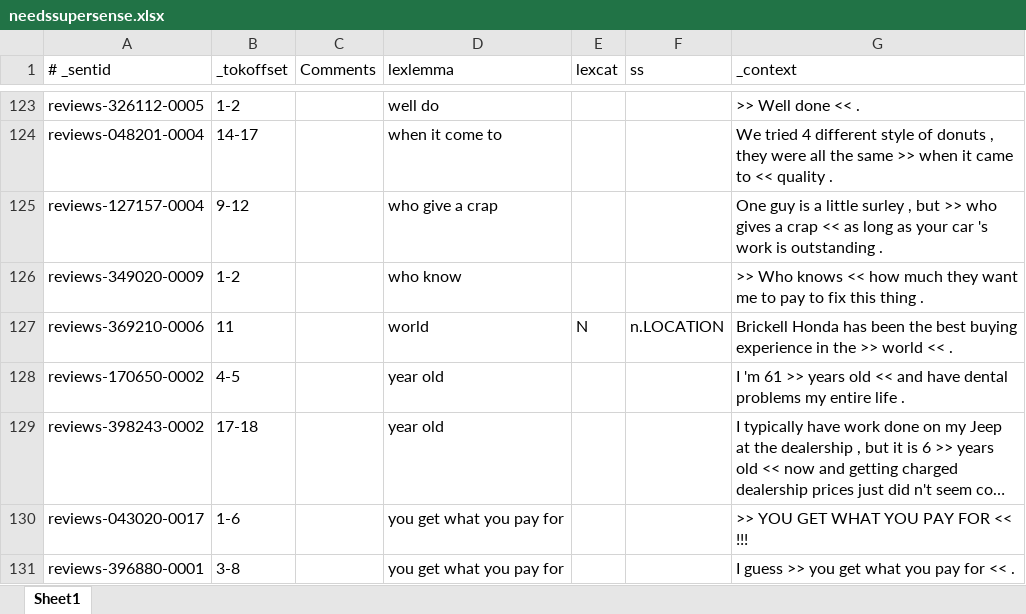
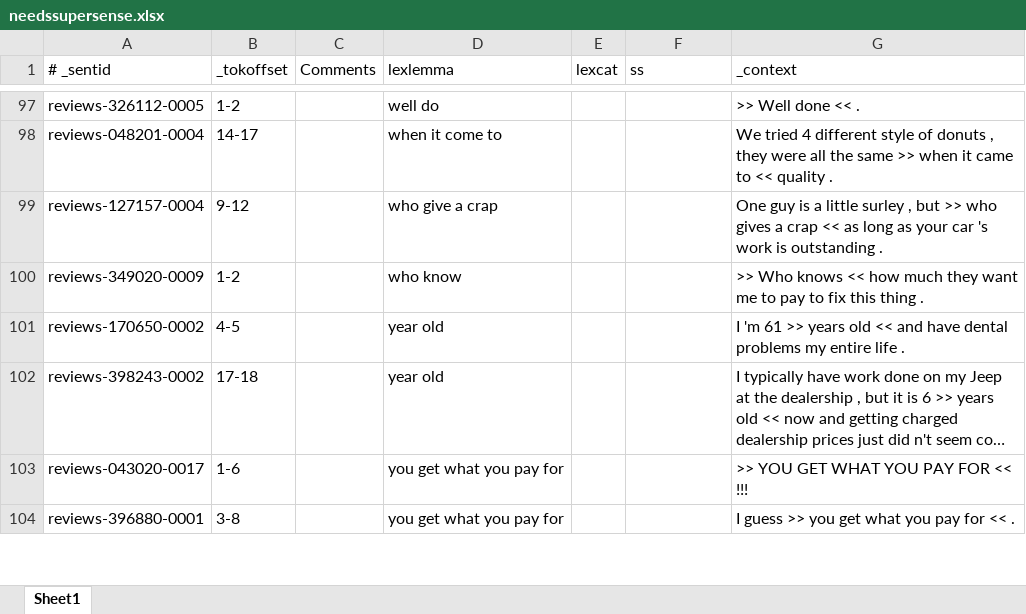
Before and after one commit to ryanamannion/streusle, an Excel workbook: needssupersense.xlsx, sheet Sheet1, drawn as a sheet; only a part is shown, gaps mark what is left out; long unchanged cells end in …; values as stored, in another font and other column widths than the file's, no borders; removed rows and columns are numbered as before the commit, all else as after; the diff covers the shown part only; the diff names each change by its address in the sheet, - before the commit and + after, or states it on an @@ line.

```diff
--- a/needssupersense.xlsx (sheet Sheet1)
+++ b/needssupersense.xlsx (sheet Sheet1)
-row 127: reviews-369210-0006 | 11 |  | world | N | n.LOCATION | Brickell Honda has been the best buying experience in the >> world << .
```
Also changed, not shown: 5 added rows, 26 removed rows and 9 edited cells elsewhere in this sheet, 1 other file.
